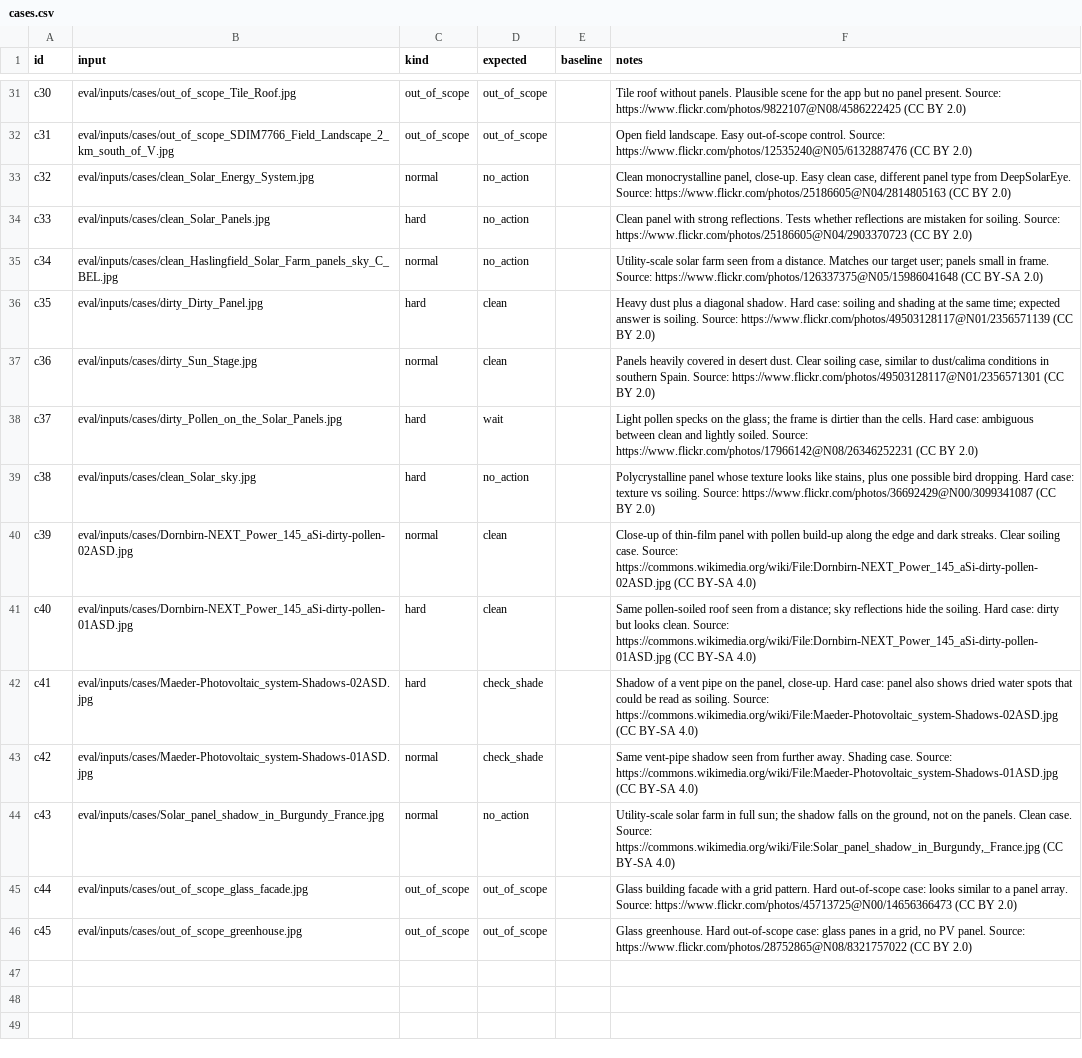
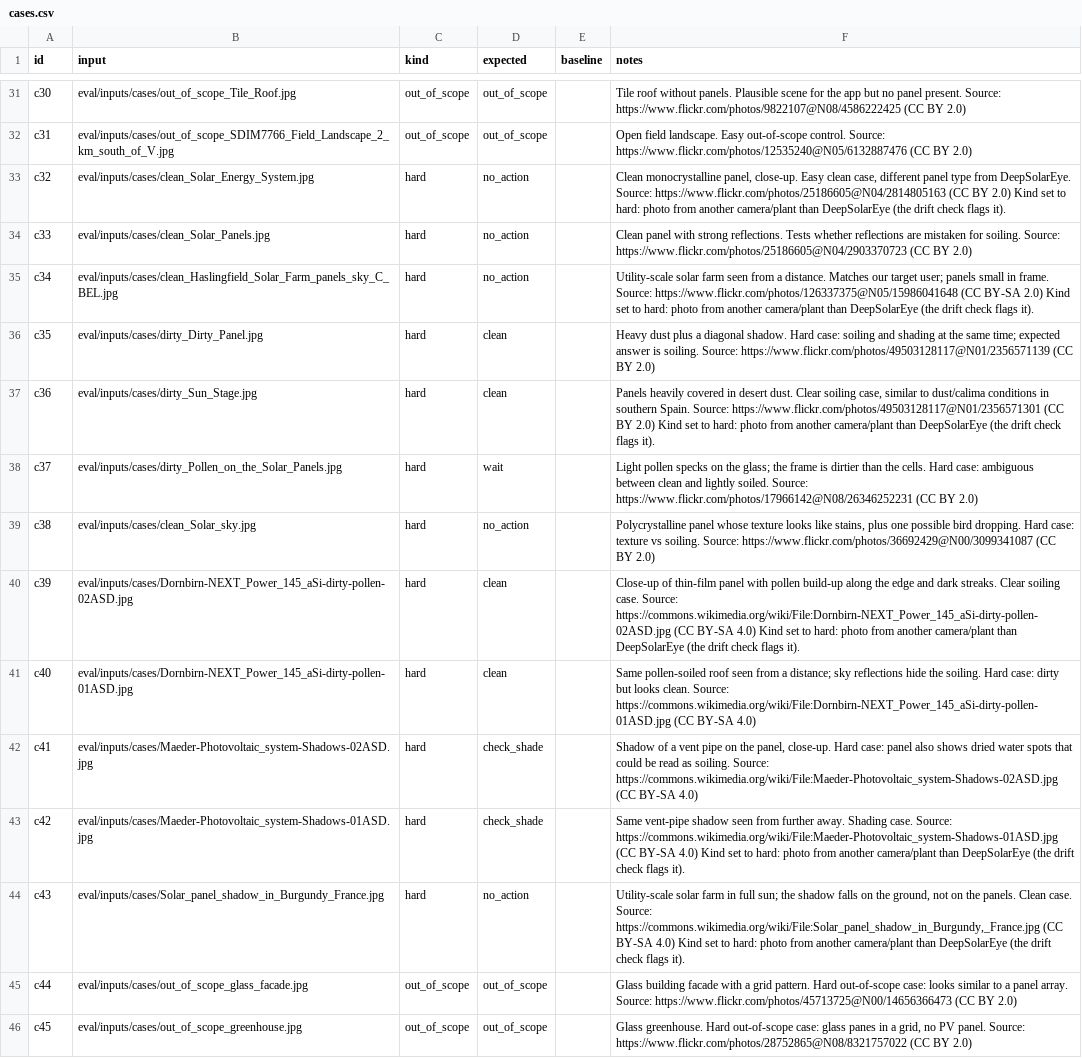
Before and after one commit to luciamunozchicote/daiist-group-project, a CSV file: eval/cases.csv, drawn as a sheet; only a part is shown, gaps mark what is left out; the diff names each change by its address in the sheet, - before the commit and + after, or states it on an @@ line.

```diff
--- a/eval/cases.csv
+++ b/eval/cases.csv
-C33 (kind): normal
+C33 (kind): hard
-F33 (notes): …BY 2.0)
+F33 (notes): …BY 2.0) Kind set to hard: photo from another camera/plant than DeepSolarEye (the drift check flags it).
-C35 (kind): normal
+C35 (kind): hard
-F35 (notes): …BY-SA 2.0)
+F35 (notes): …BY-SA 2.0) Kind set to hard: photo from another camera/plant than DeepSolarEye (the drift check flags it).
-C37 (kind): normal
+C37 (kind): hard
-F37 (notes): …BY 2.0)
+F37 (notes): …BY 2.0) Kind set to hard: photo from another camera/plant than DeepSolarEye (the drift check flags it).
-C40 (kind): normal
+C40 (kind): hard
-F40 (notes): …BY-SA 4.0)
+F40 (notes): …BY-SA 4.0) Kind set to hard: photo from another camera/plant than DeepSolarEye (the drift check flags it).
-C43:C44 (kind): normal
+C43:C44 (kind): hard
-F43 (notes): …BY-SA 4.0)
+F43 (notes): …BY-SA 4.0) Kind set to hard: photo from another camera/plant than DeepSolarEye (the drift check flags it).
-F44 (notes): …BY-SA 4.0)
+F44 (notes): …BY-SA 4.0) Kind set to hard: photo from another camera/plant than DeepSolarEye (the drift check flags it).
```
